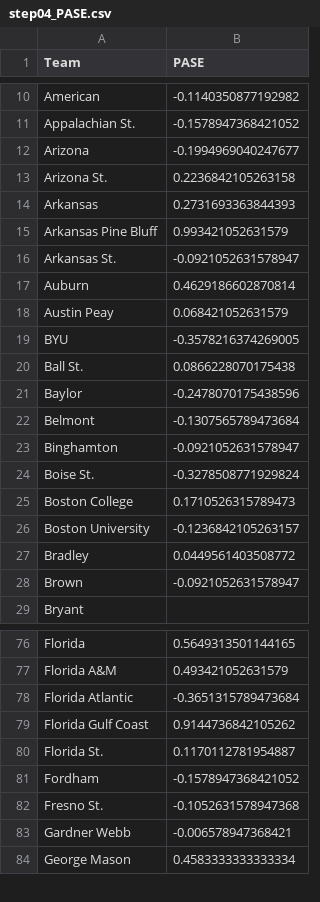
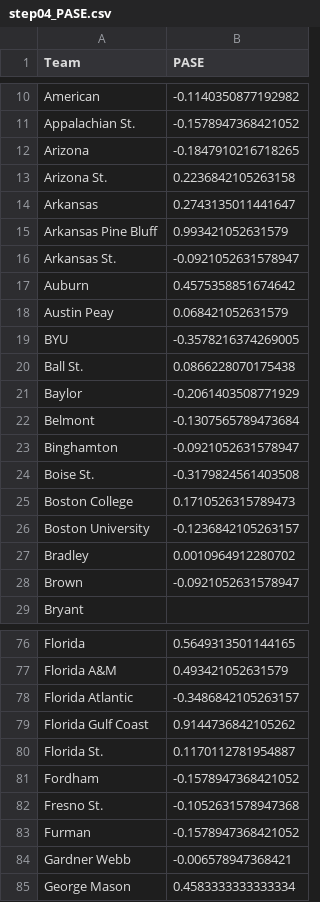
Before and after one commit to harmkenn/Python_Madness_2023, a CSV file: notebooks/step04_PASE.csv, drawn as a sheet; only a part is shown, gaps mark what is left out; the diff covers the shown part only.

```diff
--- a/notebooks/step04_PASE.csv
+++ b/notebooks/step04_PASE.csv
@@ -11,8 +11,8 @@ American,-0.1140350877192982
 Appalachian St.,-0.1578947368421052
-Arizona,-0.1994969040247677
+Arizona,-0.1847910216718265
 Arizona St.,0.2236842105263158
-Arkansas,0.2731693363844393
+Arkansas,0.2743135011441647
 Arkansas Pine Bluff,0.993421052631579
 Arkansas St.,-0.0921052631578947
-Auburn,0.4629186602870814
+Auburn,0.4575358851674642
 Austin Peay,0.068421052631579
@@ -20,9 +20,9 @@ BYU,-0.3578216374269005
 Ball St.,0.0866228070175438
-Baylor,-0.2478070175438596
+Baylor,-0.2061403508771929
 Belmont,-0.1307565789473684
 Binghamton,-0.0921052631578947
-Boise St.,-0.3278508771929824
+Boise St.,-0.3179824561403508
 Boston College,0.1710526315789473
 Boston University,-0.1236842105263157
-Bradley,0.0449561403508772
+Bradley,0.0010964912280702
 Brown,-0.0921052631578947
@@ -77,3 +77,3 @@ Florida,0.5649313501144165
 Florida A&M,0.493421052631579
-Florida Atlantic,-0.3651315789473684
+Florida Atlantic,-0.3486842105263157
 Florida Gulf Coast,0.9144736842105262
@@ -82,2 +82,3 @@ Fordham,-0.1578947368421052
 Fresno St.,-0.1052631578947368
+Furman,-0.1578947368421052
 Gardner Webb,-0.006578947368421
```
Also changed, not shown: 4 added rows and 38 edited cells elsewhere in this file, notebooks/step01_kenpom0823.csv, notebooks/step02_espnbpi0823.csv, 12 other files.
